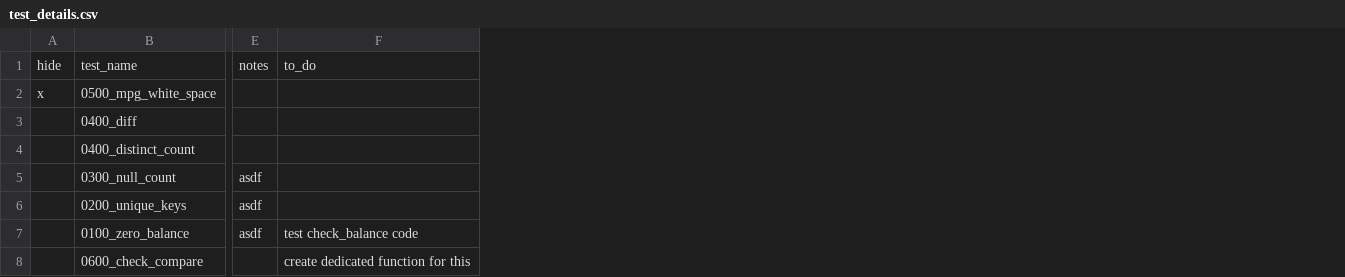
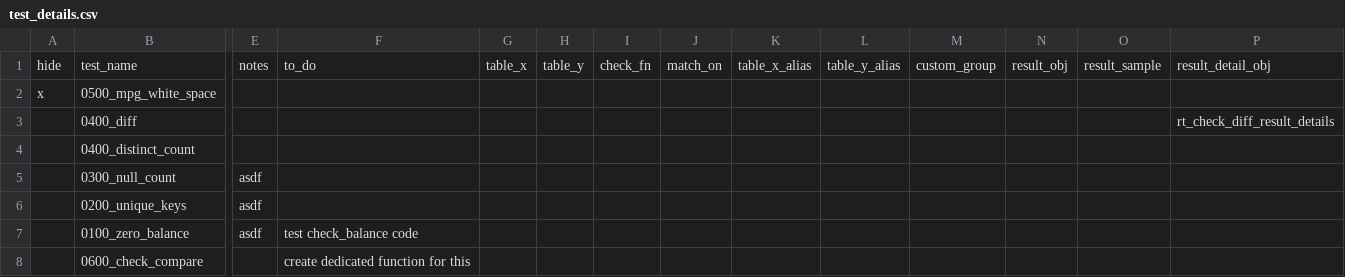
Before and after one commit to DataStrategyPro/compare_data, a CSV file: data/test_details.csv, drawn as a sheet; only a part is shown, gaps mark what is left out; the diff names each change by its address in the sheet, - before the commit and + after, or states it on an @@ line.

Commit message:
add extra meta data columns

```diff
--- a/data/test_details.csv
+++ b/data/test_details.csv
+column G, row 1: table_x
+column H, row 1: table_y
+column I, row 1: check_fn
+column J, row 1: match_on
+column K, row 1: table_x_alias
+column L, row 1: table_y_alias
+column M, row 1: custom_group
+column N, row 1: result_obj
+column O, row 1: result_sample
+column P, rows 1-3: result_detail_obj |  | rt_check_diff_result_details
```
